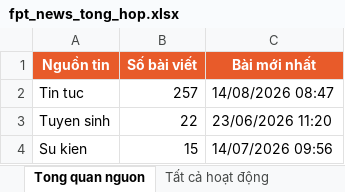
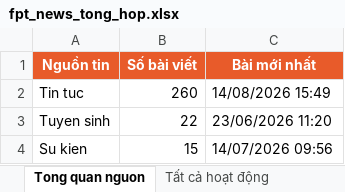
Before and after one commit to tienanh220102-boop/FacebookThing, an Excel workbook: Trang web FPT/fpt_news_tong_hop.xlsx, sheet Tong quan nguon, drawn as a sheet; values as stored, in another font and other column widths than the file's, no borders; the diff names each change by its address in the sheet, - before the commit and + after, or states it on an @@ line.

```diff
--- a/Trang web FPT/fpt_news_tong_hop.xlsx (sheet Tong quan nguon)
+++ b/Trang web FPT/fpt_news_tong_hop.xlsx (sheet Tong quan nguon)
-B2 (Số bài viết): 257
+B2 (Số bài viết): 260
-C2 (Bài mới nhất): 14/08/2026 08:47
+C2 (Bài mới nhất): 14/08/2026 15:49
```
Also changed, not shown: sheet 20 hoạt động mới nhất, sheet Tất cả hoạt động, 3 other files.
